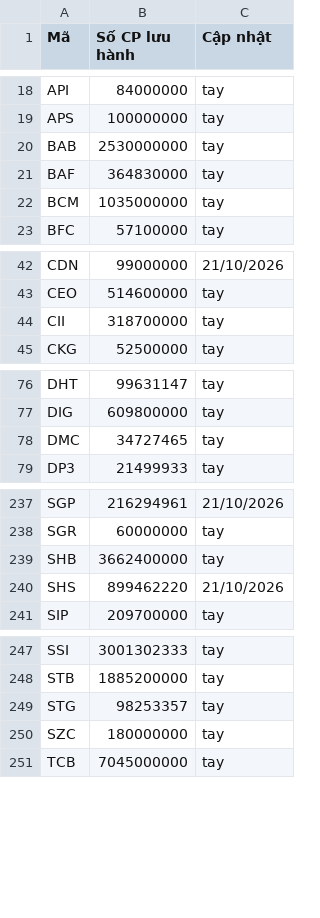
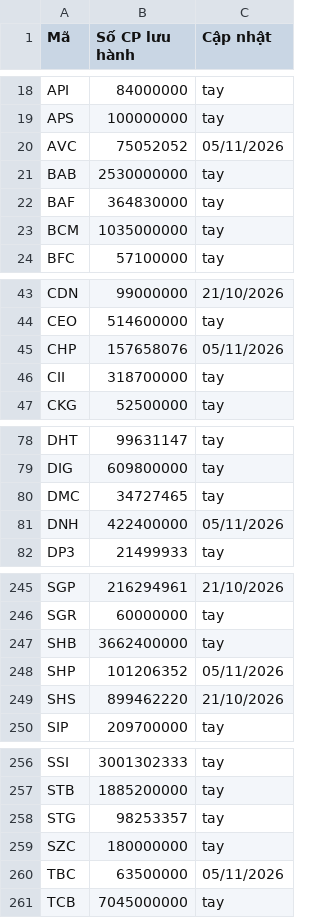
Before and after one commit to yunaduong2022-prog/tram-tin-hieu-ck, a CSV file: data/shares_outstanding.csv, drawn as a sheet; only a part is shown, gaps mark what is left out; the diff covers the shown part only.

```diff
--- a/data/shares_outstanding.csv
+++ b/data/shares_outstanding.csv
@@ -19,2 +19,3 @@ API,84000000,tay
 APS,100000000,tay
+AVC,75052052,05/11/2026
 BAB,2530000000,tay
@@ -43,2 +44,3 @@ CDN,99000000,21/10/2026
 CEO,514600000,tay
+CHP,157658076,05/11/2026
 CII,318700000,tay
@@ -78,2 +80,3 @@ DIG,609800000,tay
 DMC,34727465,tay
+DNH,422400000,05/11/2026
 DP3,21499933,tay
@@ -239,2 +247,3 @@ SGR,60000000,tay
 SHB,3662400000,tay
+SHP,101206352,05/11/2026
 SHS,899462220,21/10/2026
@@ -250,2 +259,3 @@ STG,98253357,tay
 SZC,180000000,tay
+TBC,63500000,05/11/2026
 TCB,7045000000,tay
```
Also changed, not shown: 8 added rows and 3 edited cells elsewhere in this file, data/index_prices.csv, data/stock_metadata.csv, 5 other files.
